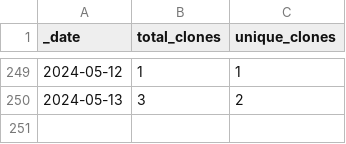
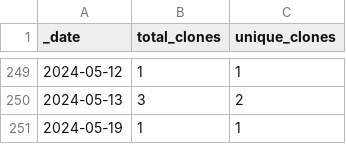
Before and after one commit to roberts-farm-of-ideas/13, a CSV file: traffic/clones.csv, drawn as a sheet; only a part is shown, gaps mark what is left out.

Commit message:
GitHub traffic

```diff
--- a/traffic/clones.csv
+++ b/traffic/clones.csv
@@ -250 +250,2 @@ _date,total_clones,unique_clones
 2024-05-13,3,2
+2024-05-19,1,1
```
Also changed, not shown: 1 other file.
